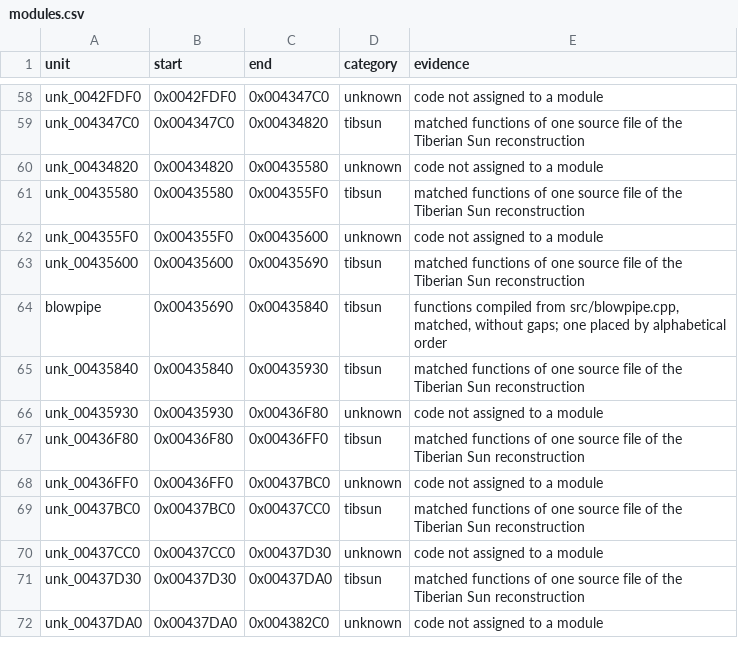
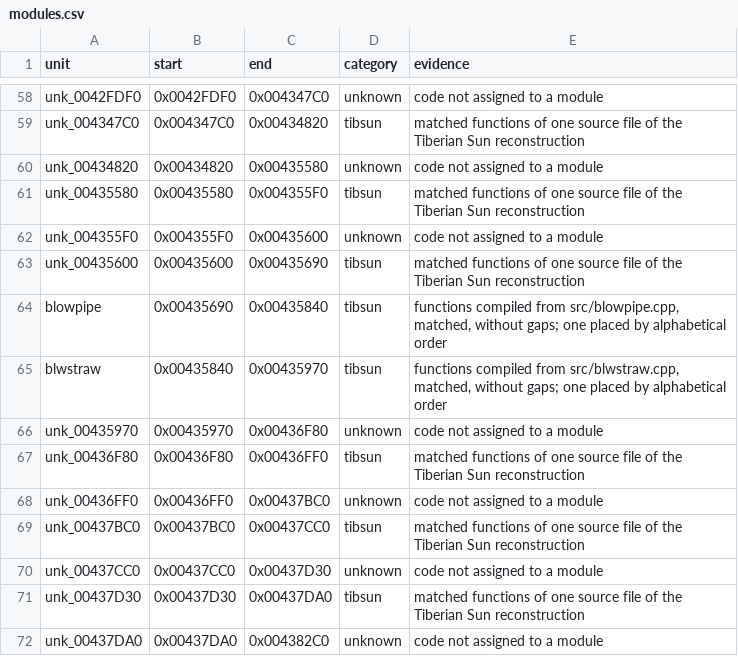
Before and after one commit to mischa85/RedAlert2, a CSV file: config/ra2-1.006/modules.csv, drawn as a sheet; only a part is shown, gaps mark what is left out.

```diff
--- a/config/ra2-1.006/modules.csv
+++ b/config/ra2-1.006/modules.csv
@@ -64,4 +64,4 @@ unk_00435600,0x00435600,0x00435690,tibsun,matched functions of one source file o
 blowpipe,0x00435690,0x00435840,tibsun,"functions compiled from src/blowpipe.cpp, matched, without gaps; one placed by alphabetical order"
-unk_00435840,0x00435840,0x00435930,tibsun,matched functions of one source file of the Tiberian Sun reconstruction
-unk_00435930,0x00435930,0x00436F80,unknown,code not assigned to a module
+blwstraw,0x00435840,0x00435970,tibsun,"functions compiled from src/blwstraw.cpp, matched, without gaps; one placed by alphabetical order"
+unk_00435970,0x00435970,0x00436F80,unknown,code not assigned to a module
 unk_00436F80,0x00436F80,0x00436FF0,tibsun,matched functions of one source file of the Tiberian Sun reconstruction
```
Also changed, not shown: config/ra2-1.006/functions.csv, config/ra2-1.006/names.csv, 2 other files.
